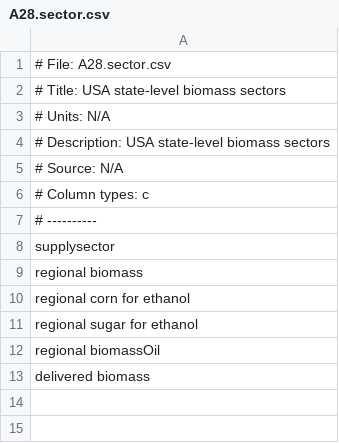
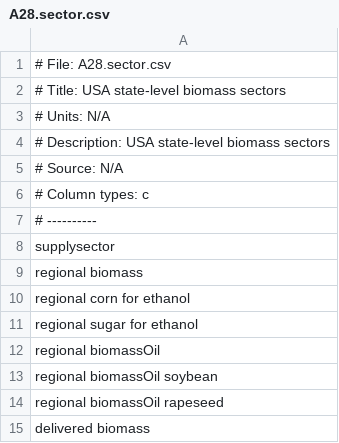
Before and after one commit to marideeweber/gcam-core, a CSV file: input/gcamdata/inst/extdata/gcam-usa/A28.sector.csv, drawn as a sheet; the diff names each change by its address in the sheet, - before the commit and + after, or states it on an @@ line.

Commit message:
Updates for GCAM USA, increasing iteration count

```diff
--- a/input/gcamdata/inst/extdata/gcam-usa/A28.sector.csv
+++ b/input/gcamdata/inst/extdata/gcam-usa/A28.sector.csv
+row 13: regional biomassOil soybean
+row 14: regional biomassOil rapeseed
```
Also changed, not shown: 2 other files.
